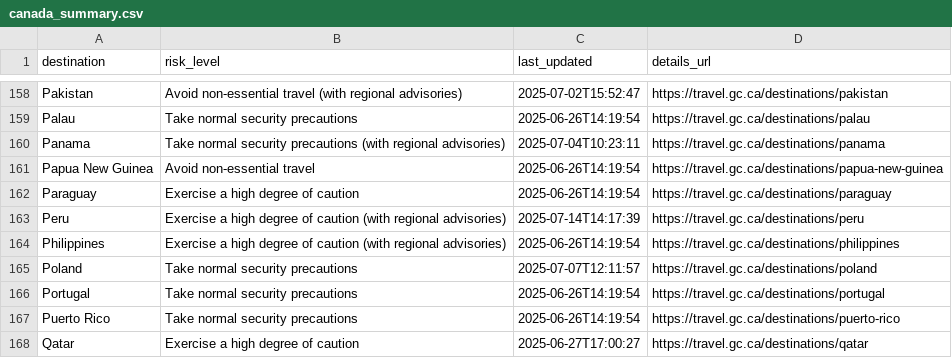
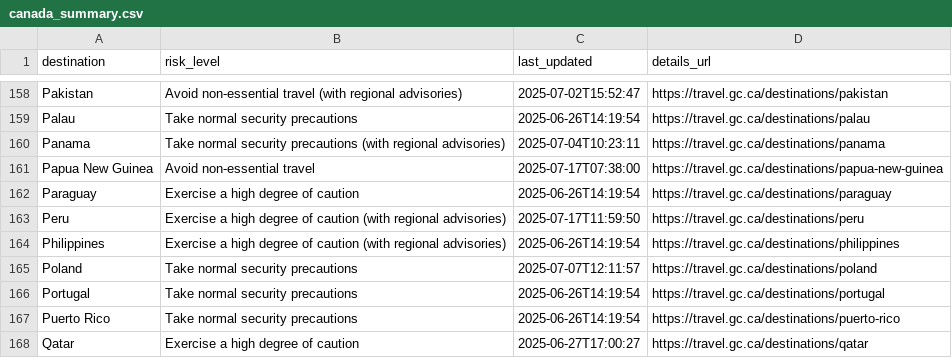
Before and after one commit to marcolussetti/travel-advisories, a CSV file: canada_summary.csv, drawn as a sheet; only a part is shown, gaps mark what is left out.

```diff
--- a/canada_summary.csv
+++ b/canada_summary.csv
@@ -160,5 +160,5 @@ Palau,Take normal security precautions,2025-06-26T14:19:54,https://travel.gc.ca/
 Panama,Take normal security precautions (with regional advisories),2025-07-04T10:23:11,https://travel.gc.ca/destinations/panama
-Papua New Guinea,Avoid non-essential travel,2025-06-26T14:19:54,https://travel.gc.ca/destinations/papua-new-guinea
+Papua New Guinea,Avoid non-essential travel,2025-07-17T07:38:00,https://travel.gc.ca/destinations/papua-new-guinea
 Paraguay,Exercise a high degree of caution,2025-06-26T14:19:54,https://travel.gc.ca/destinations/paraguay
-Peru,Exercise a high degree of caution (with regional advisories),2025-07-14T14:17:39,https://travel.gc.ca/destinations/peru
+Peru,Exercise a high degree of caution (with regional advisories),2025-07-17T11:59:50,https://travel.gc.ca/destinations/peru
 Philippines,Exercise a high degree of caution (with regional advisories),2025-06-26T14:19:54,https://travel.gc.ca/destinations/philippines
```
Also changed, not shown: 5 other files.
